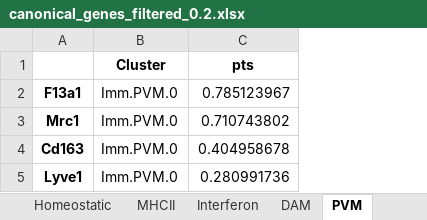
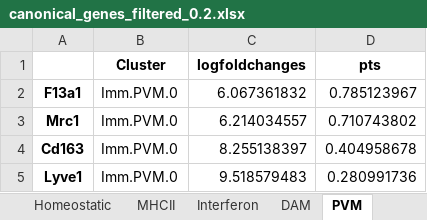
Before and after one commit to GonaloAlves/Immune-CCI, an Excel workbook: src/excels/immune/new_tese/canonical/canonical_genes_filtered_0.2.xlsx, sheet PVM, drawn as a sheet; values as stored, in another font and other column widths than the file's, no borders; the diff names each change by its address in the sheet, - before the commit and + after, or states it on an @@ line.

```diff
--- a/src/excels/immune/new_tese/canonical/canonical_genes_filtered_0.2.xlsx (sheet PVM)
+++ b/src/excels/immune/new_tese/canonical/canonical_genes_filtered_0.2.xlsx (sheet PVM)
+column C (logfoldchanges), rows 2-5: 6.067361832 | 6.214034557 | 8.255138397 | 9.518579483
```
Also changed, not shown: sheet Proliferative, sheet MHCII, sheet Interferon, sheet DAM, sheet Homeostatic, src/excels/immune/new_tese/canonical/canonical_genes_filtered_0.xlsx, src/excels/meningeal/new_tese/canonical/canonical_genes_filtered_0.2.xlsx, 43 other files.
